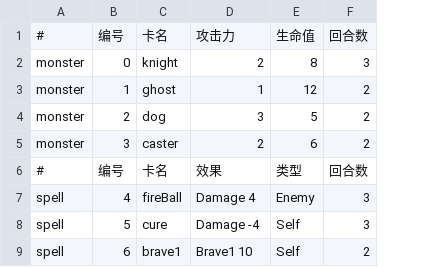
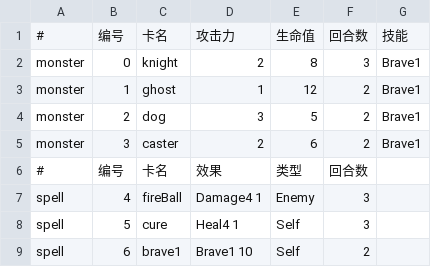
Before and after one commit to LackEfficiency/DEMO_1_New_PC, a CSV file: Assets/Game/Resources/Res/Datas/CardList.csv, drawn as a sheet; the diff names each change by its address in the sheet, - before the commit and + after, or states it on an @@ line.

```diff
--- a/Assets/Game/Resources/Res/Datas/CardList.csv
+++ b/Assets/Game/Resources/Res/Datas/CardList.csv
+column G, rows 1-5: 技能 | Brave1 | Brave1 | Brave1 | Brave1
-D7: Damage 4
+D7: Damage4 1
-D8: Damage -4
+D8: Heal4 1
```
Also changed, not shown: 29 other files.
